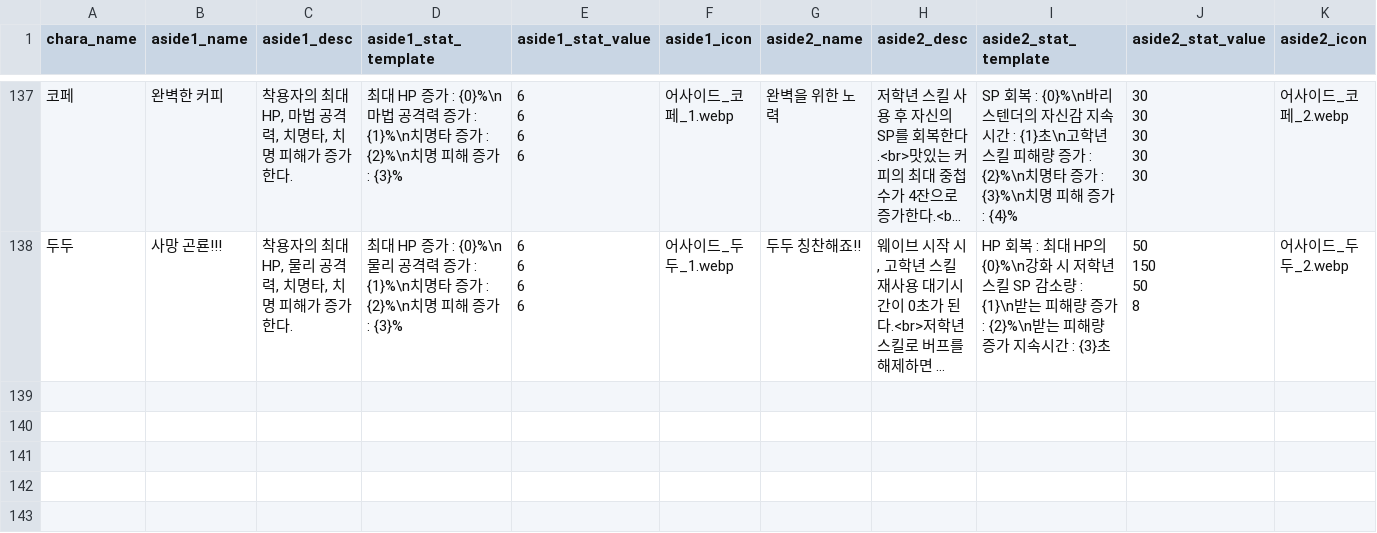
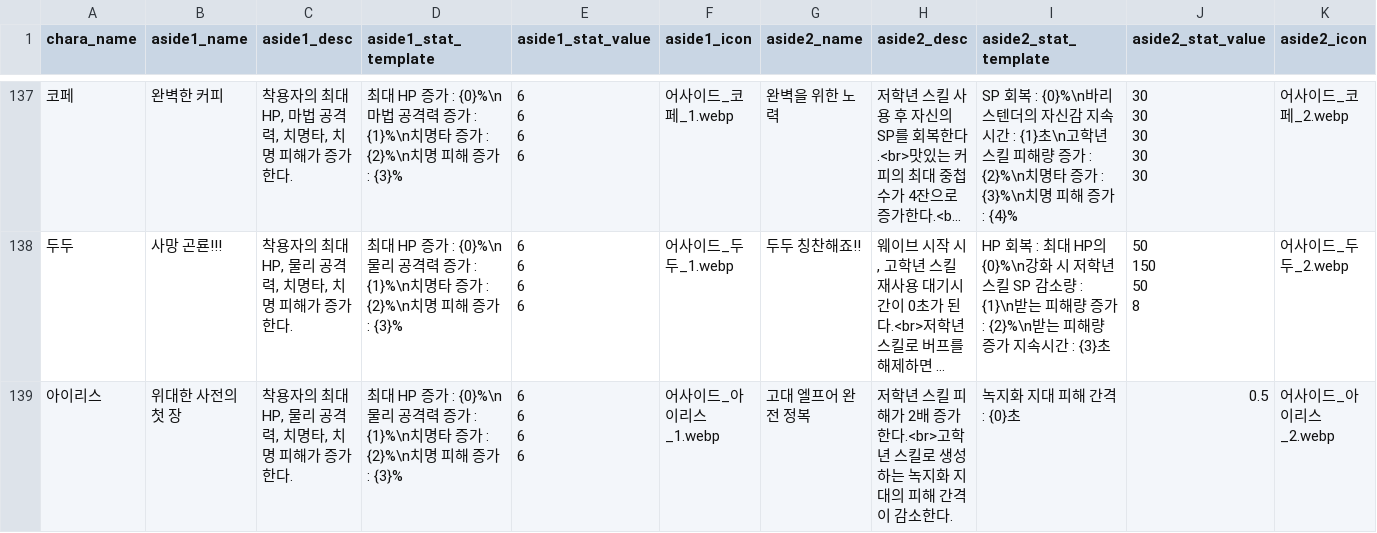
Before and after one commit to mediate1082/Trickal-Revive-Skill-Guide-Beta-0.8, a CSV file: data/aside_DB.csv, drawn as a sheet; only a part is shown, gaps mark what is left out; long unchanged cells end in …; rows hold the shown columns only; ↵ is a line break in a cell; the diff names each change by its address in the sheet, - before the commit and + after, or states it on an @@ line.

```diff
--- a/data/aside_DB.csv
+++ b/data/aside_DB.csv
+row 139: 아이리스 | 위대한 사전의 첫 장 | 착용자의 최대 HP, 물리 공격력, 치명타, 치명 피해가 증가한다. | 최대 HP 증가 : {0}%\n물리 공격력 증가 : {1}%\n치명타 증가 : {2}%\n치명 피해 증가 : {3}% | 6 ↵ 6 ↵ 6 ↵ 6 | 어사이드_아이리스_1.webp | 고대 엘프어 완전 정복 | 저학년 스킬 피해가 2배 증가한다.<br>고학년 스킬로 생성하는 녹지화 지대의 피해 간격이 감소한다. | 녹지화 지대 피해 간격 : {0}초 | 0.5 | 어사이드_아이리스_2.webp
```
Also changed, not shown: data/Usage_DB.csv, data/debuff_DB.csv, 18 other files.
